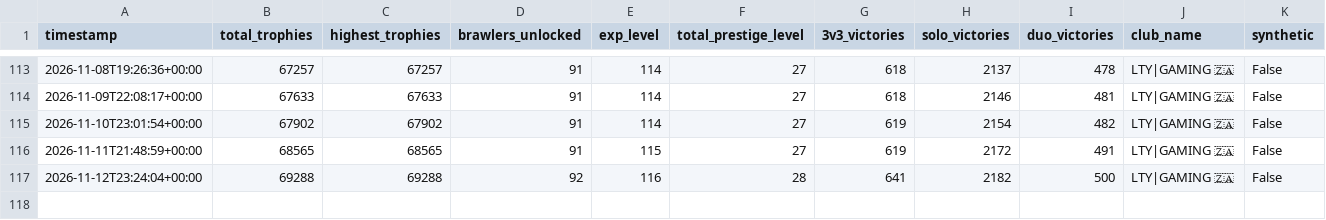
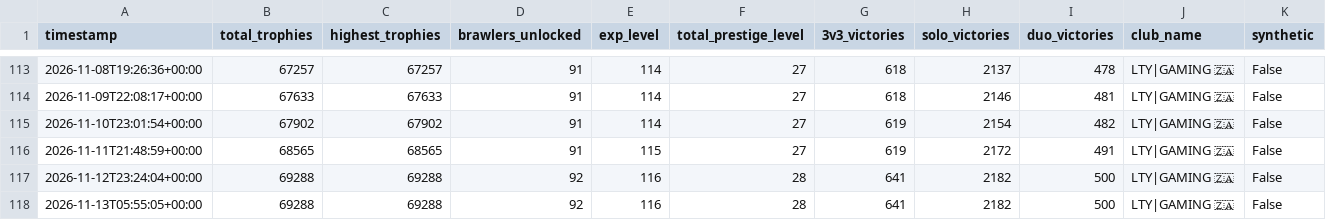
Before and after one commit to DanielCharles11599/Personal-Projects, a CSV file: Brawl Stars Tracker/brawl_history.csv, drawn as a sheet; only a part is shown, gaps mark what is left out.

```diff
--- a/Brawl Stars Tracker/brawl_history.csv
+++ b/Brawl Stars Tracker/brawl_history.csv
@@ -117 +117,2 @@ timestamp,total_trophies,highest_trophies,brawlers_unlocked,exp_level,total_pres
 2026-11-12T23:24:04+00:00,69288,69288,92,116,28,641,2182,500,LTY|GAMING 🇿🇦,False
+2026-11-13T05:55:05+00:00,69288,69288,92,116,28,641,2182,500,LTY|GAMING 🇿🇦,False
```
Also changed, not shown: 2 other files.
